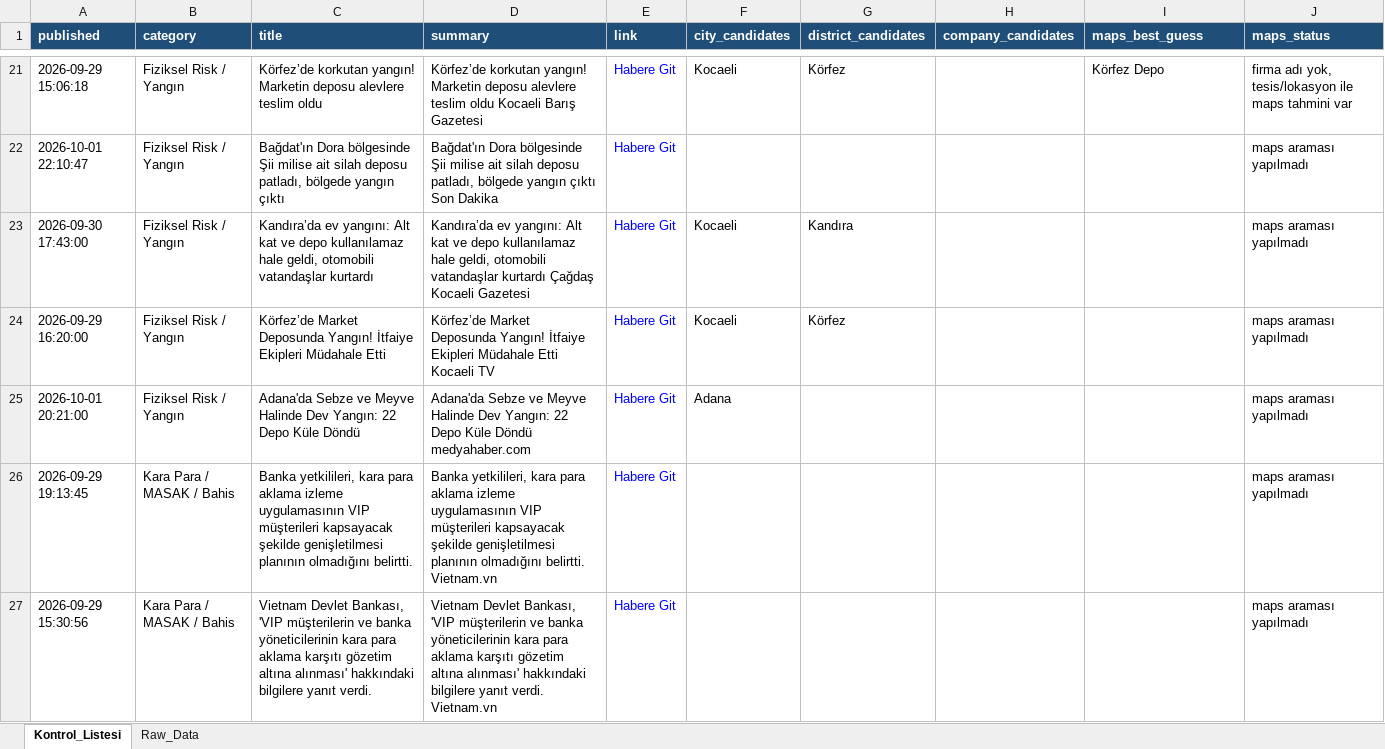
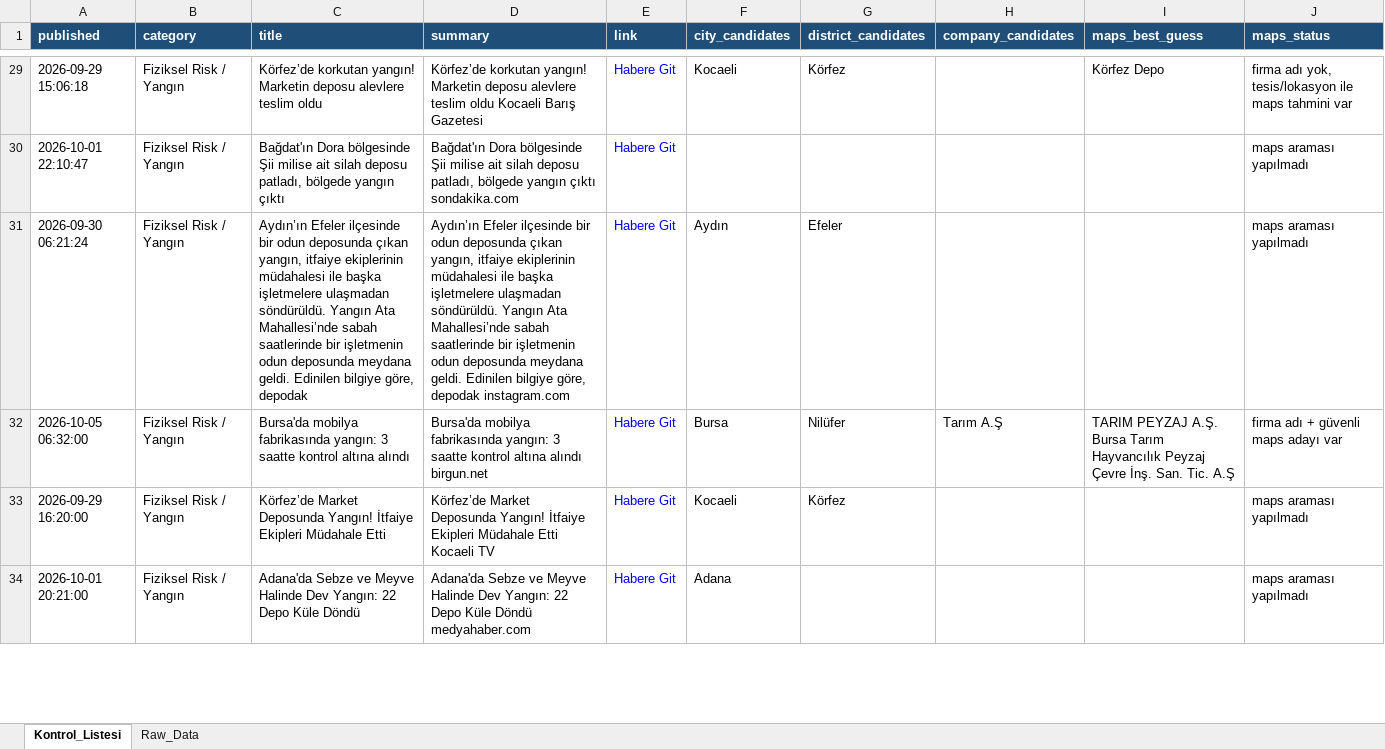
Before and after one commit to MuhammedMustafaSungur/haber-risk-monitor, an Excel workbook: data/haberler_final.xlsx, sheet Kontrol_Listesi, drawn as a sheet; only a part is shown, gaps mark what is left out; values as stored, in another font and other column widths than the file's, no borders; addresses are those after the commit; the diff covers the shown part only; the diff names each change by its address in the sheet, - before the commit and + after, or states it on an @@ line.

```diff
--- a/data/haberler_final.xlsx (sheet Kontrol_Listesi)
+++ b/data/haberler_final.xlsx (sheet Kontrol_Listesi)
-D30 (summary): …yangın çıktı Son Dakika
+D30 (summary): …yangın çıktı sondakika.com
-A31 (published): 2026-09-30 17:43:00
+A31 (published): 2026-09-30 06:21:24
-C31 (title): Kandıra’da ev yangını: Alt kat ve depo kullanılamaz hale geldi, otomobili vatandaşlar kurtardı
+C31 (title): Aydın’ın Efeler ilçesinde bir odun deposunda çıkan yangın, itfaiye ekiplerinin müdahalesi ile başka işletmelere ulaşmadan söndürüldü. Yangın Ata Mahallesi’nde sabah saatlerinde bir işletmenin odun deposunda meydana geldi. Edinilen bilgiye göre, depodak
-D31 (summary): Kandıra’da ev yangını: Alt kat ve depo kullanılamaz hale geldi, otomobili vatandaşlar kurtardı Çağdaş Kocaeli Gazetesi
+D31 (summary): Aydın’ın Efeler ilçesinde bir odun deposunda çıkan yangın, itfaiye ekiplerinin müdahalesi ile başka işletmelere ulaşmadan söndürüldü. Yangın Ata Mahallesi’nde sabah saatlerinde bir işletmenin odun deposunda meydana geldi. Edinilen bilgiye göre, depodak instagram.com
-F31 (city_candidates): Kocaeli
+F31 (city_candidates): Aydın
-G31 (district_candidates): Kandıra
+G31 (district_candidates): Efeler
+row 32: 2026-10-05 06:32:00 | Fiziksel Risk / Yangın | Bursa'da mobilya fabrikasında yangın: 3 saatte kontrol altına alındı | Bursa'da mobilya fabrikasında yangın: 3 saatte kontrol altına alındı birgun.net | Habere Git | Bursa | Nilüfer | Tarım A.Ş | TARIM PEYZAJ A.Ş. Bursa Tarım Hayvancılık Peyzaj Çevre İnş. San. Tic. A.Ş | firma adı + güvenli maps adayı var
@@ row 26 moved to row 10: 2026-09-29 19:13:45 @@
@@ row 27 moved to row 11: 2026-09-29 15:30:56 @@
```
Also changed, not shown: 84 added rows, 74 removed rows, 24 moved rows and 162 edited cells elsewhere in this sheet, sheet Raw_Data, 1 other file.
